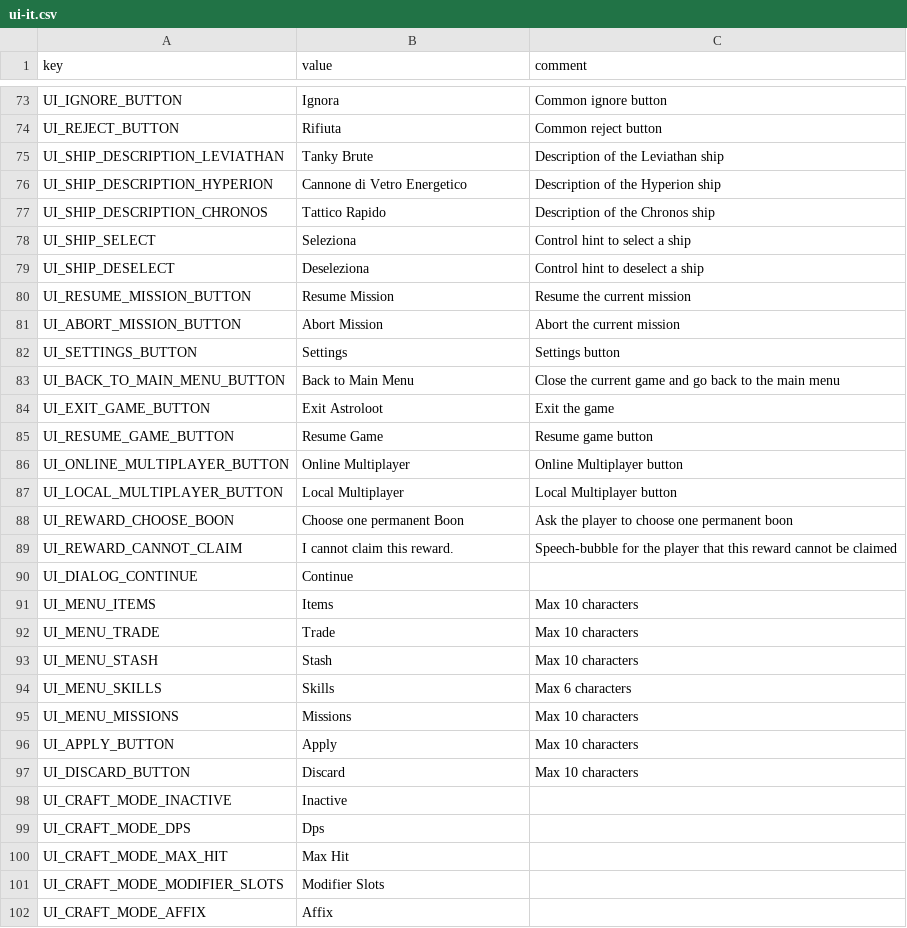
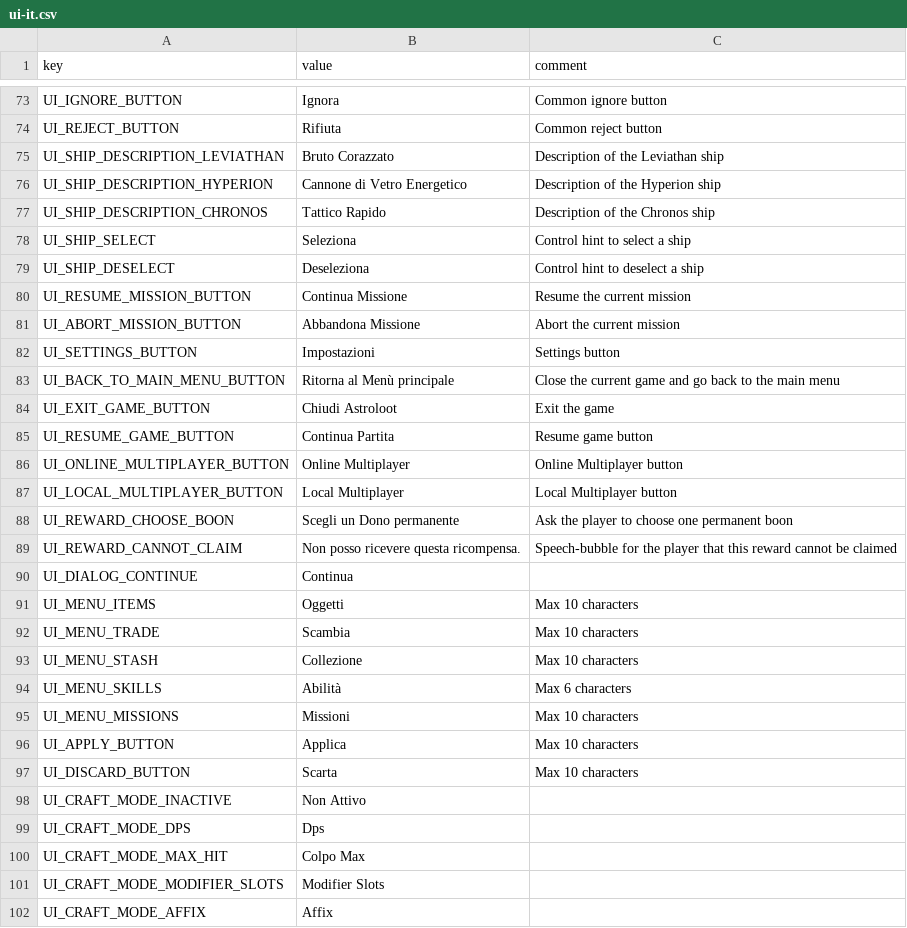
Before and after one commit to casid/astroloot-localization, a CSV file: it/ui-it.csv, drawn as a sheet; only a part is shown, gaps mark what is left out; the diff covers the shown part only.

Commit message:
ui-it.csv -> update up to UI_CRAFT_MODE_MAX_HIT comments.txt -> resolved conflicts

```diff
--- a/it/ui-it.csv
+++ b/it/ui-it.csv
@@ -74,3 +74,3 @@ UI_IGNORE_BUTTON,"Ignora","Common ignore button"
 UI_REJECT_BUTTON,"Rifiuta","Common reject button"
-UI_SHIP_DESCRIPTION_LEVIATHAN,"Tanky Brute","Description of the Leviathan ship"
+UI_SHIP_DESCRIPTION_LEVIATHAN,"Bruto Corazzato","Description of the Leviathan ship"
 UI_SHIP_DESCRIPTION_HYPERION,"Cannone di Vetro Energetico","Description of the Hyperion ship"
@@ -79,23 +79,23 @@ UI_SHIP_SELECT,"Seleziona","Control hint to select a ship"
 UI_SHIP_DESELECT,"Deseleziona","Control hint to deselect a ship"
-UI_RESUME_MISSION_BUTTON,"Resume Mission","Resume the current mission"
-UI_ABORT_MISSION_BUTTON,"Abort Mission","Abort the current mission"
-UI_SETTINGS_BUTTON,"Settings","Settings button"
-UI_BACK_TO_MAIN_MENU_BUTTON,"Back to Main Menu","Close the current game and go back to the main menu"
-UI_EXIT_GAME_BUTTON,"Exit Astroloot","Exit the game"
-UI_RESUME_GAME_BUTTON,"Resume Game","Resume game button"
+UI_RESUME_MISSION_BUTTON,"Continua Missione","Resume the current mission"
+UI_ABORT_MISSION_BUTTON,"Abbandona Missione","Abort the current mission"
+UI_SETTINGS_BUTTON,"Impostazioni","Settings button"
+UI_BACK_TO_MAIN_MENU_BUTTON,"Ritorna al Menù principale","Close the current game and go back to the main menu"
+UI_EXIT_GAME_BUTTON,"Chiudi Astroloot","Exit the game"
+UI_RESUME_GAME_BUTTON,"Continua Partita","Resume game button"
 UI_ONLINE_MULTIPLAYER_BUTTON,"Online Multiplayer","Online Multiplayer button"
 UI_LOCAL_MULTIPLAYER_BUTTON,"Local Multiplayer","Local Multiplayer button"
-UI_REWARD_CHOOSE_BOON,"Choose one permanent Boon","Ask the player to choose one permanent boon"
-UI_REWARD_CANNOT_CLAIM,"I cannot claim this reward.","Speech-bubble for the player that this reward cannot be claimed"
-UI_DIALOG_CONTINUE,"Continue",""
-UI_MENU_ITEMS,"Items","Max 10 characters"
-UI_MENU_TRADE,"Trade","Max 10 characters"
-UI_MENU_STASH,"Stash","Max 10 characters"
-UI_MENU_SKILLS,"Skills","Max 6 characters"
-UI_MENU_MISSIONS,"Missions","Max 10 characters"
-UI_APPLY_BUTTON,"Apply","Max 10 characters"
-UI_DISCARD_BUTTON,"Discard","Max 10 characters"
-UI_CRAFT_MODE_INACTIVE,"Inactive",""
+UI_REWARD_CHOOSE_BOON,"Scegli un Dono permanente","Ask the player to choose one permanent boon"
+UI_REWARD_CANNOT_CLAIM,"Non posso ricevere questa ricompensa.","Speech-bubble for the player that this reward cannot be claimed"
+UI_DIALOG_CONTINUE,"Continua",""
+UI_MENU_ITEMS,"Oggetti","Max 10 characters"
+UI_MENU_TRADE,"Scambia","Max 10 characters"
+UI_MENU_STASH,"Collezione","Max 10 characters"
+UI_MENU_SKILLS,"Abilità","Max 6 characters"
+UI_MENU_MISSIONS,"Missioni","Max 10 characters"
+UI_APPLY_BUTTON,"Applica","Max 10 characters"
+UI_DISCARD_BUTTON,"Scarta","Max 10 characters"
+UI_CRAFT_MODE_INACTIVE,"Non Attivo",""
 UI_CRAFT_MODE_DPS,"Dps",""
-UI_CRAFT_MODE_MAX_HIT,"Max Hit",""
+UI_CRAFT_MODE_MAX_HIT,"Colpo Max",""
 UI_CRAFT_MODE_MODIFIER_SLOTS,"Modifier Slots",""
```
Also changed, not shown: 3 edited cells elsewhere in this file, 1 other file.
